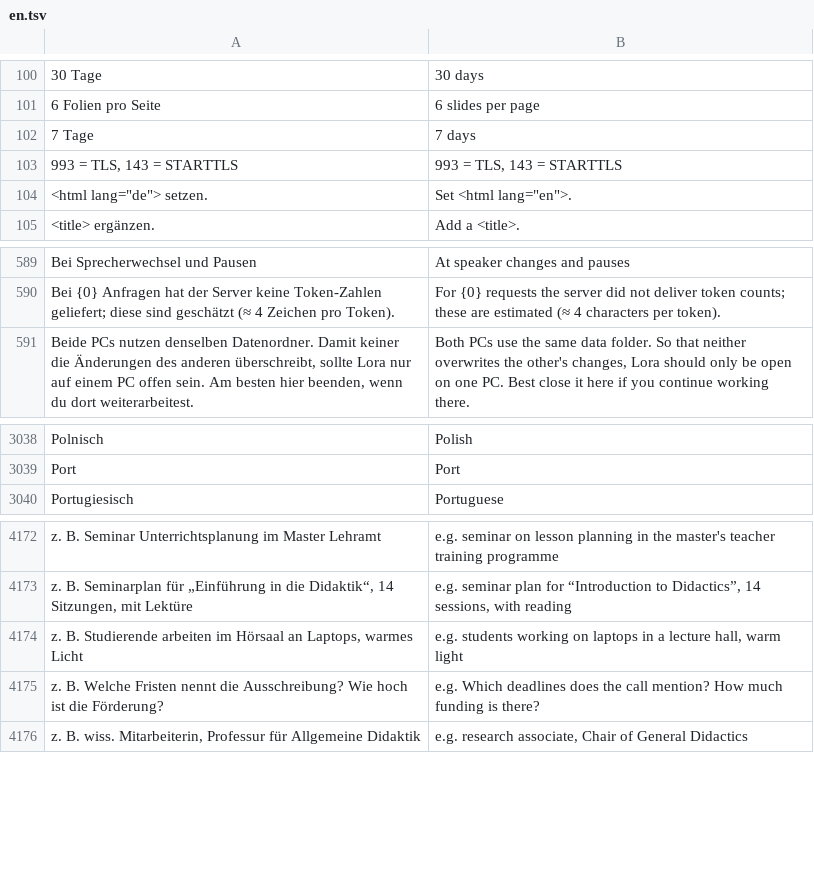
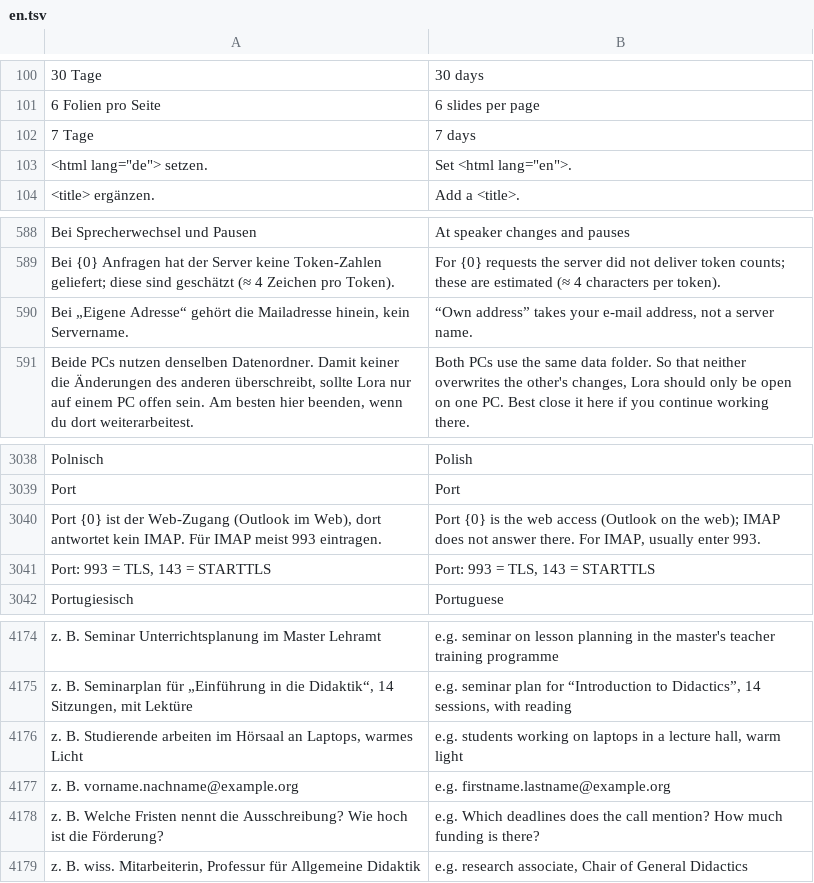
Before and after one commit to ADEU-TUD/ADEU-Harness, a TSV file: app/src/main/resources/i18n/en.tsv, drawn as a sheet; only a part is shown, gaps mark what is left out; removed rows and columns are numbered as before the commit, all else as after; the diff names each change by its address in the sheet, - before the commit and + after, or states it on an @@ line.

```diff
--- a/app/src/main/resources/i18n/en.tsv
+++ b/app/src/main/resources/i18n/en.tsv
-row 103: 993 = TLS, 143 = STARTTLS | 993 = TLS, 143 = STARTTLS
+row 590: Bei „Eigene Adresse“ gehört die Mailadresse hinein, kein Servername. | “Own address” takes your e-mail address, not a server name.
+row 3040: Port {0} ist der Web-Zugang (Outlook im Web), dort antwortet kein IMAP. Für IMAP meist 993 eintragen. | Port {0} is the web access (Outlook on the web); IMAP does not answer there. For IMAP, usually enter 993.
+row 3041: Port: 993 = TLS, 143 = STARTTLS | Port: 993 = TLS, 143 = STARTTLS
+row 4177: z. B. vorname.nachname@example.org | e.g. firstname.lastname@example.org
```
Also changed, not shown: 4 other files.
